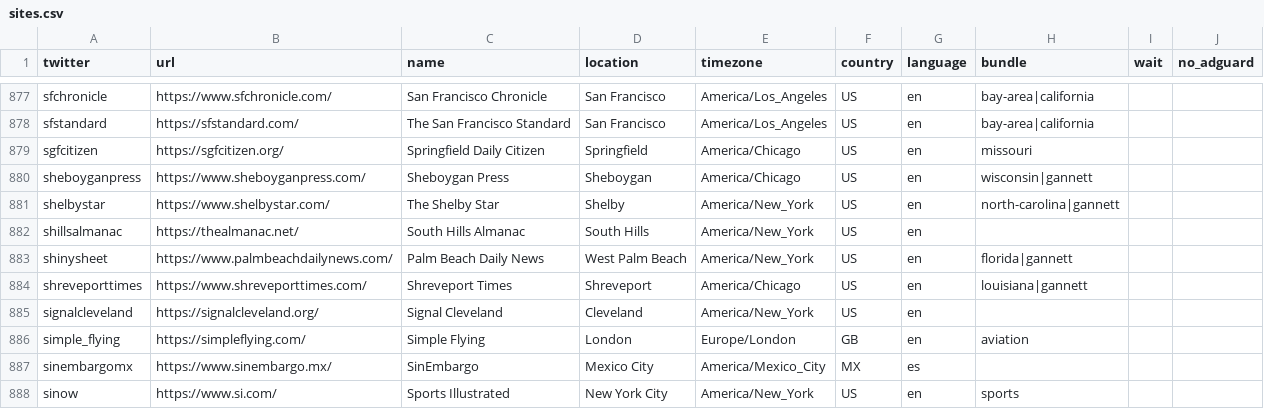
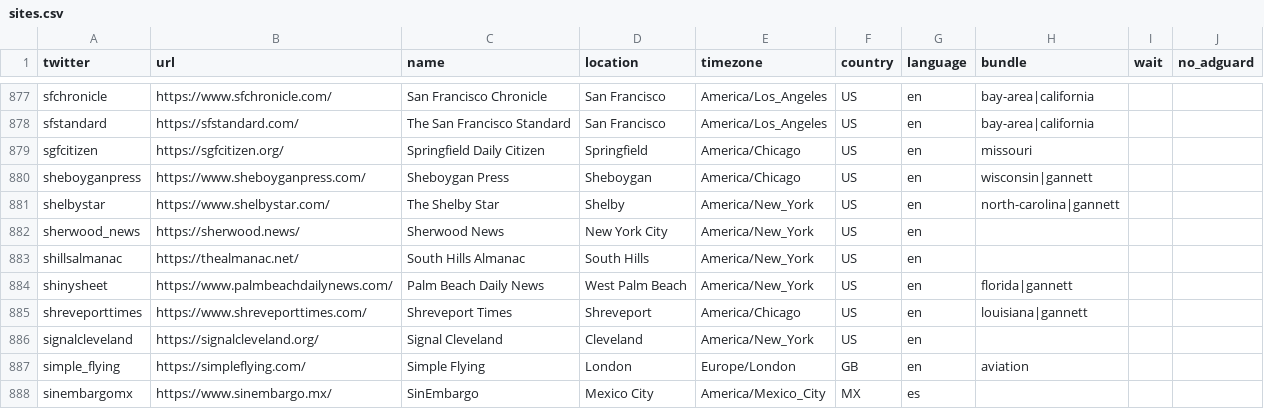
Before and after one commit to liuzhiqi71/news-homepages, a CSV file: newshomepages/sources/sites.csv, drawn as a sheet; only a part is shown, gaps mark what is left out; the shorter side is filled out with more unchanged rows; the diff names each change by its address in the sheet, - before the commit and + after, or states it on an @@ line.

Commit message:
Update sites.csv

```diff
--- a/newshomepages/sources/sites.csv
+++ b/newshomepages/sources/sites.csv
+row 882: sherwood_news | https://sherwood.news/ | Sherwood News | New York City | America/New_York | US | en
```
